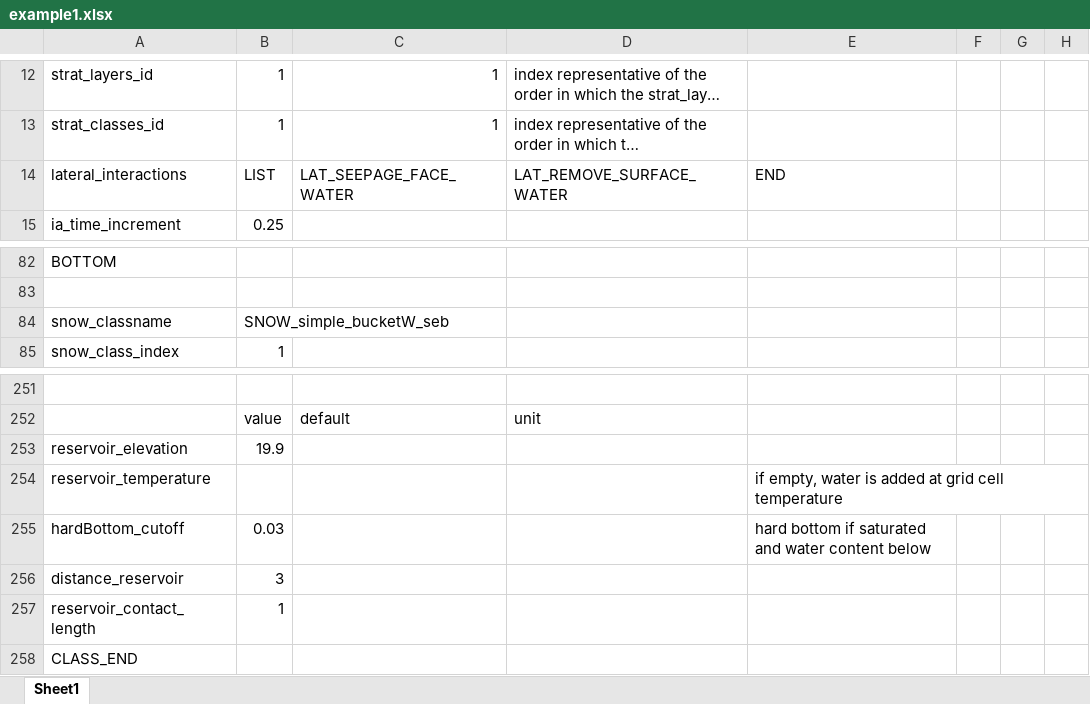
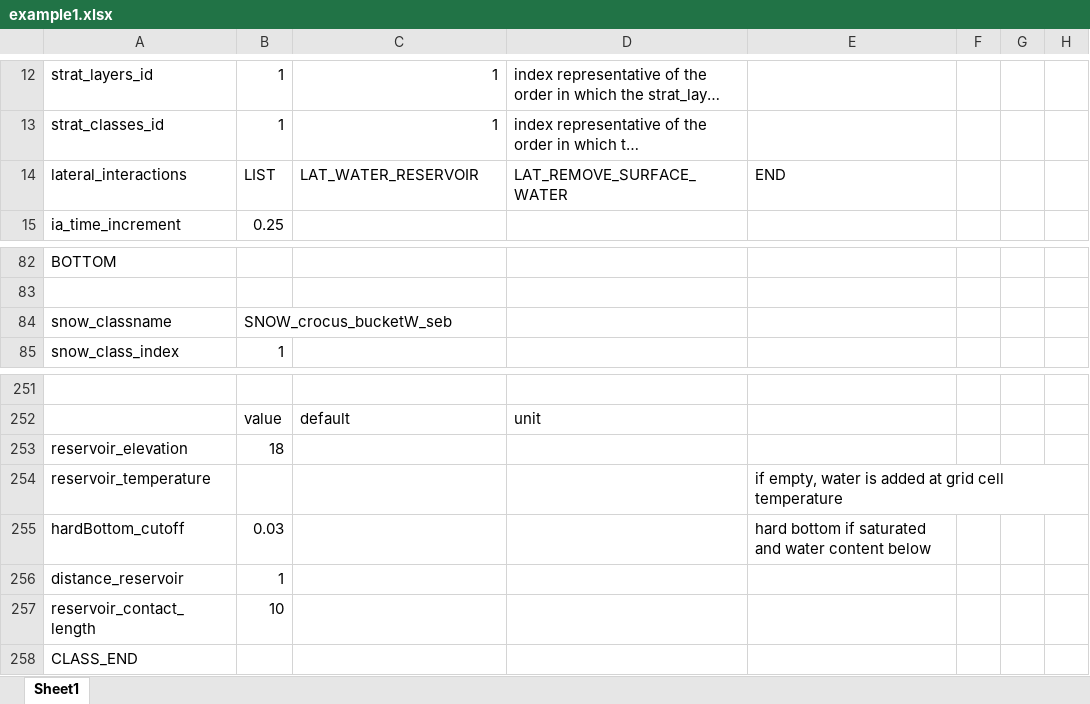
Before and after one commit to CryoGrid/CryoGridCommunity_source, an Excel workbook: results/example1/example1.xlsx, sheet Sheet1, drawn as a sheet; only a part is shown, gaps mark what is left out; long unchanged cells end in …; values as stored, in another font and other column widths than the file's, no borders; the diff names each change by its address in the sheet, - before the commit and + after, or states it on an @@ line.

Commit message:
update hydraulic conductivity and LAT_WATER_RESERVOIR for SNOW

```diff
--- a/results/example1/example1.xlsx (sheet Sheet1)
+++ b/results/example1/example1.xlsx (sheet Sheet1)
-C14: LAT_SEEPAGE_FACE_WATER
+C14: LAT_WATER_RESERVOIR
-B84: SNOW_simple_bucketW_seb
+B84: SNOW_crocus_bucketW_seb
-B253: 19.9
+B253: 18
-B256: 3
+B256: 1
-B257: 1
+B257: 10
```
Also changed, not shown: 9 other files.
